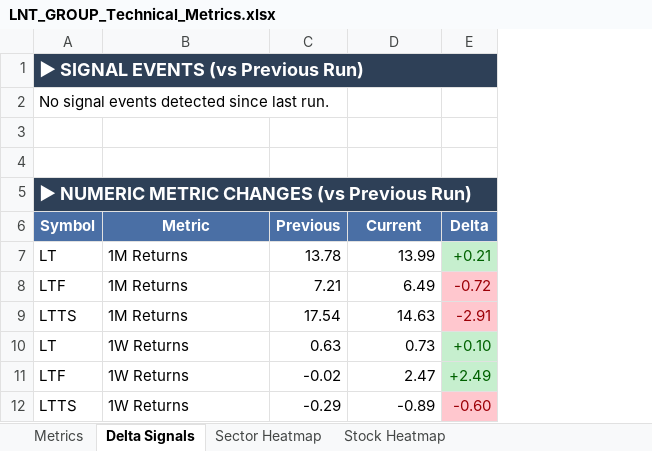
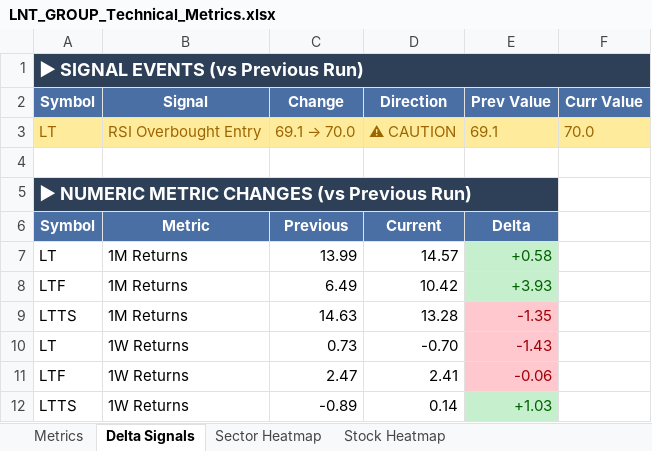
Before and after one commit to RanjitChennai/market-reports, an Excel workbook: LNT_GROUP_Technical_Metrics.xlsx, sheet Delta Signals, drawn as a sheet; only a part is shown; values as stored, in another font and other column widths than the file's, no borders; removed rows and columns are numbered as before the commit, all else as after; the diff names each change by its address in the sheet, - before the commit and + after, or states it on an @@ line.

```diff
--- a/LNT_GROUP_Technical_Metrics.xlsx (sheet Delta Signals)
+++ b/LNT_GROUP_Technical_Metrics.xlsx (sheet Delta Signals)
-column C, rows 6-12: Previous | 13.78 | 7.21 | 17.54 | 0.63 | -0.02 | -0.29
-column E, rows 6-12: Delta | +0.21 | -0.72 | -2.91 | +0.10 | +2.49 | -0.60
+column D (Direction), rows 6-12: Current | 14.57 | 10.42 | 13.28 | -0.70 | 2.41 | 0.14
+column E (Prev Value), rows 6-12: Delta | +0.58 | +3.93 | -1.35 | -1.43 | -0.06 | +1.03
+column F (Curr Value), empty
-row 2: No signal events detected since last run.
-row 2: (empty)
+row 2: Symbol | Signal | Change | Direction | Prev Value | Curr Value
-A2:B2 fill: none
+A2:B2 fill: #4A6FA5
-C2 fill: none
+C2 fill: #4A6FA5
+row 3: LT | RSI Overbought Entry | 69.1 → 70.0 | ⚠ CAUTION | 69.1 | 70.0
-C6 (Change): Current
+C6 (Change): Previous
```
Also changed, not shown: sheet Metrics, sheet Stock Heatmap, sheet Sector Heatmap.
